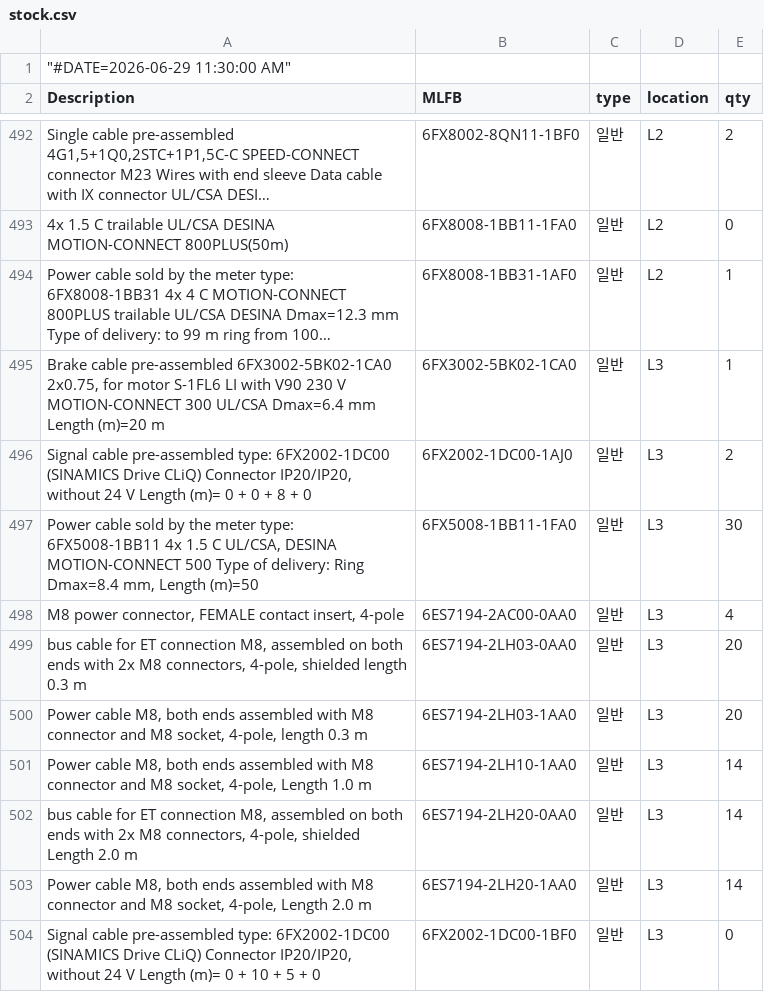
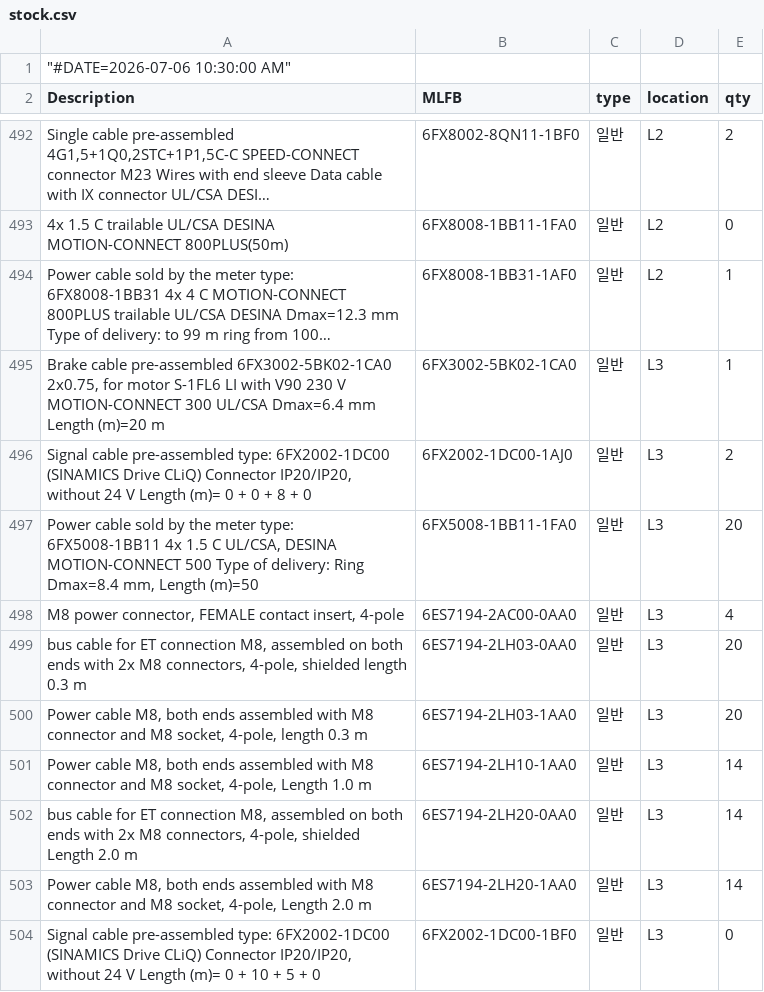
Before and after one commit to seotek-official/STOCK-PAGE-INTERNAL, a CSV file: stock.csv, drawn as a sheet; only a part is shown, gaps mark what is left out; long unchanged cells end in …; the diff covers the shown part only; the diff names each change by its address in the sheet, - before the commit and + after, or states it on an @@ line.

```diff
--- a/stock.csv
+++ b/stock.csv
-A1 (Description): "#DATE=2026-06-29 11:30:00 AM"
+A1 (Description): "#DATE=2026-07-06 10:30:00 AM"
-E497 (qty): 30
+E497 (qty): 20
```
Also changed, not shown: 6 edited cells elsewhere in this file.
